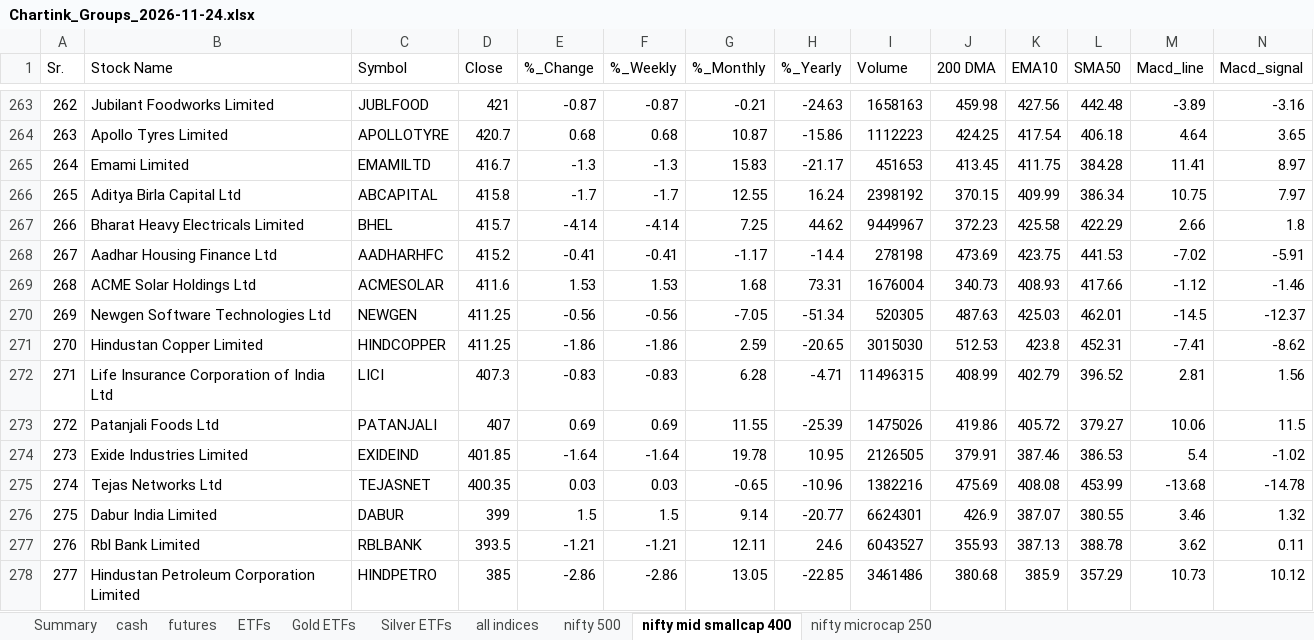
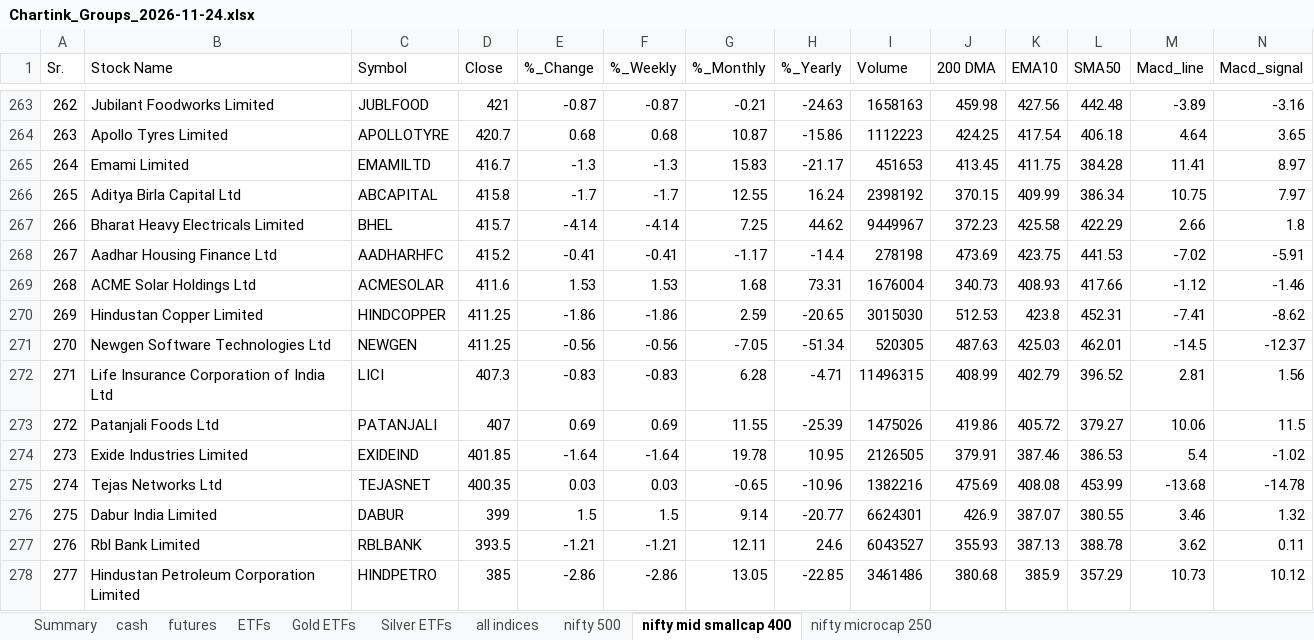
Before and after one commit to mohilsanghavi/Tlive, an Excel workbook: data/Chartink_Groups_2026-11-24.xlsx, sheet nifty mid smallcap 400, drawn as a sheet; only a part is shown, gaps mark what is left out; values as stored, in another font and other column widths than the file's, no borders; removed rows and columns are numbered as before the commit, all else as after; rows hold the shown columns only; the diff names each change by its address in the sheet, - before the commit and + after, or states it on an @@ line.

```diff
--- a/data/Chartink_Groups_2026-11-24.xlsx (sheet nifty mid smallcap 400)
+++ b/data/Chartink_Groups_2026-11-24.xlsx (sheet nifty mid smallcap 400)
-row 270: 269 | Newgen Software Technologies Ltd | NEWGEN | 411.25 | -0.56 | -0.56 | -7.05 | -51.34 | 520305 | 487.63 | 425.03 | 462.01 | -14.5 | -12.37
-A270 (Sr.): 270
+A270 (Sr.): 269
+row 271: 270 | Newgen Software Technologies Ltd | NEWGEN | 411.25 | -0.56 | -0.56 | -7.05 | -51.34 | 520305 | 487.63 | 425.03 | 462.01 | -14.5 | -12.37
```
Also changed, not shown: sheet nifty microcap 250, sheet futures, sheet nifty 500, sheet cash, sheet all indices, sheet Summary, 1 other file.
